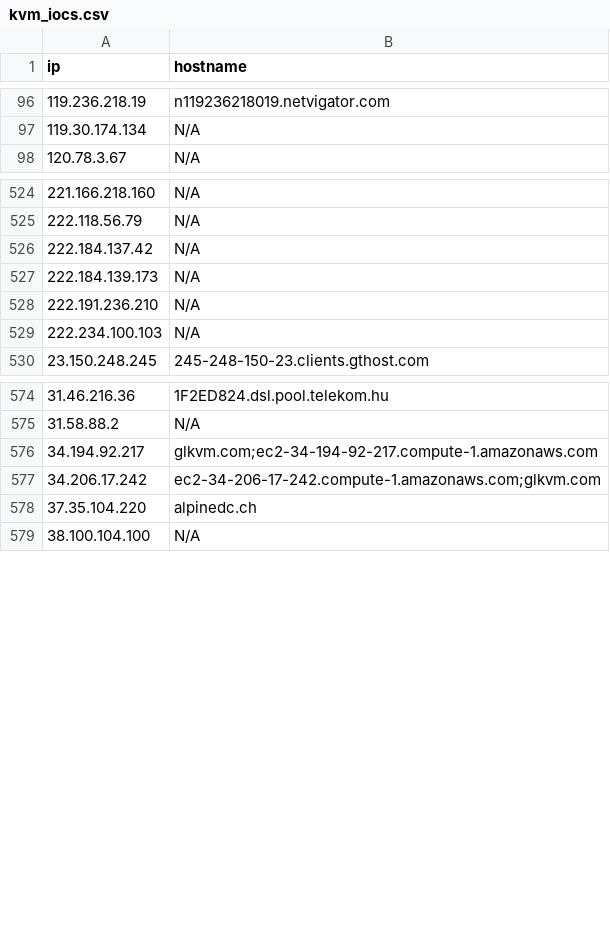
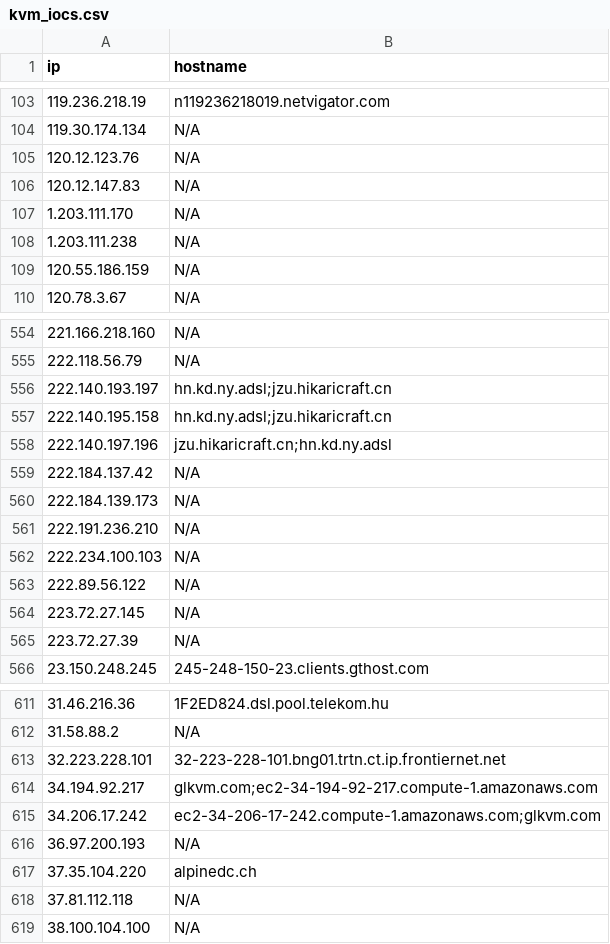
Before and after one commit to u5506878717-glitch/IP-KVM-IPs, a CSV file: kvm_iocs.csv, drawn as a sheet; only a part is shown, gaps mark what is left out; the diff covers the shown part only; the diff names each change by its address in the sheet, - before the commit and + after, or states it on an @@ line.

```diff
--- a/kvm_iocs.csv
+++ b/kvm_iocs.csv
+row 105: 120.12.123.76 | N/A
+row 106: 120.12.147.83 | N/A
+row 107: 1.203.111.170 | N/A
+row 108: 1.203.111.238 | N/A
+row 109: 120.55.186.159 | N/A
+row 556: 222.140.193.197 | hn.kd.ny.adsl;jzu.hikaricraft.cn
+row 557: 222.140.195.158 | hn.kd.ny.adsl;jzu.hikaricraft.cn
+row 558: 222.140.197.196 | jzu.hikaricraft.cn;hn.kd.ny.adsl
+row 563: 222.89.56.122 | N/A
+row 564: 223.72.27.145 | N/A
+row 565: 223.72.27.39 | N/A
+row 613: 32.223.228.101 | 32-223-228-101.bng01.trtn.ct.ip.frontiernet.net
+row 616: 36.97.200.193 | N/A
+row 618: 37.81.112.118 | N/A
```
Also changed, not shown: 41 added rows, 6 removed rows and 1 edited cell elsewhere in this file.
